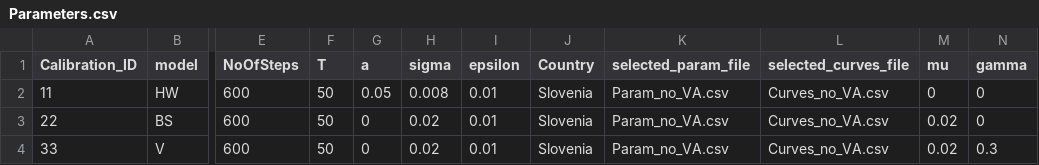
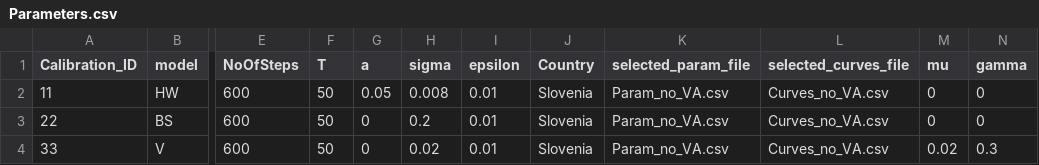
Before and after one commit to open-source-modelling/Light_Economic_Generator, a CSV file: Parameters.csv, drawn as a sheet; only a part is shown, gaps mark what is left out; the diff names each change by its address in the sheet, - before the commit and + after, or states it on an @@ line.

Commit message:
Fixed Black sholes Price/rate bug. Also mu now directly from curve

```diff
--- a/Parameters.csv
+++ b/Parameters.csv
-H3 (sigma): 0.02
+H3 (sigma): 0.2
-M3 (mu): 0.02
+M3 (mu): 0
```
Also changed, not shown: 3 other files.
